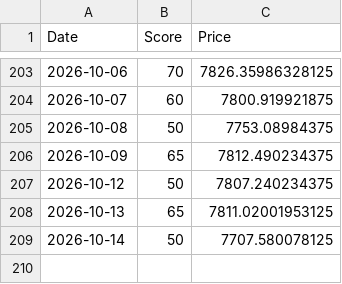
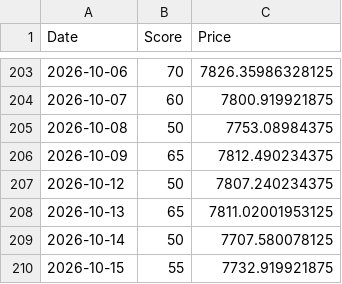
Before and after one commit to hisa-max-code/stock-bot, a CSV file: market_history.csv, drawn as a sheet; only a part is shown, gaps mark what is left out.

```diff
--- a/market_history.csv
+++ b/market_history.csv
@@ -209 +209,2 @@ Date,Score,Price
 2026-10-14,50,7707.580078125
+2026-10-15,55,7732.919921875
```
